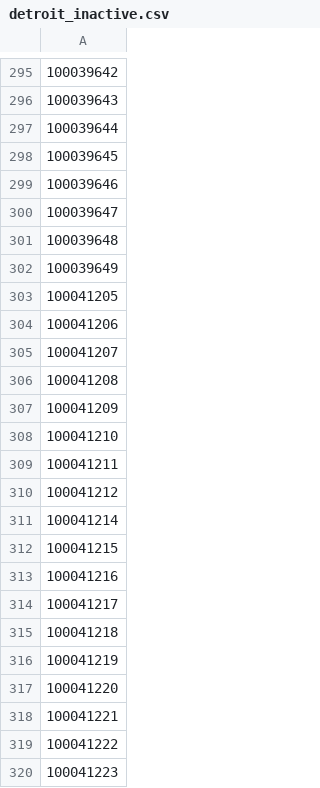
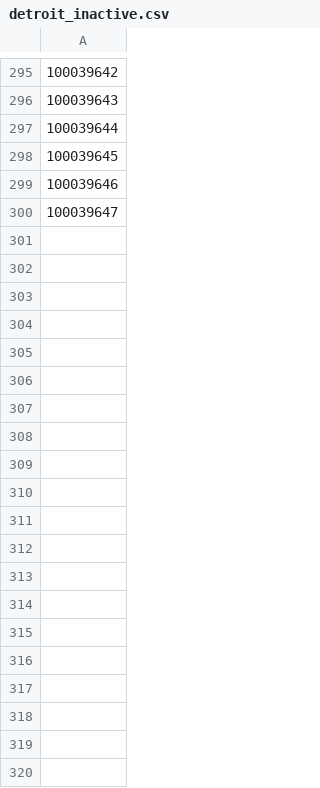
Before and after one commit to kedar-gundlupet/tlmd-load-test, a CSV file: data/detroit_inactive.csv, drawn as a sheet; only a part is shown, gaps mark what is left out; the diff covers the shown part only.

```diff
--- a/data/detroit_inactive.csv
+++ b/data/detroit_inactive.csv
@@ -300,21 +300 @@
 "100039647"
-"100039648"
-"100039649"
-"100041205"
-"100041206"
-"100041207"
-"100041208"
-"100041209"
-"100041210"
-"100041211"
-"100041212"
-"100041214"
-"100041215"
-"100041216"
-"100041217"
-"100041218"
-"100041219"
-"100041220"
-"100041221"
-"100041222"
-"100041223"
```
Also changed, not shown: 85 removed rows elsewhere in this file, data/atlanta_inactive.csv, data/chicago_inactive.csv, 5 other files.
